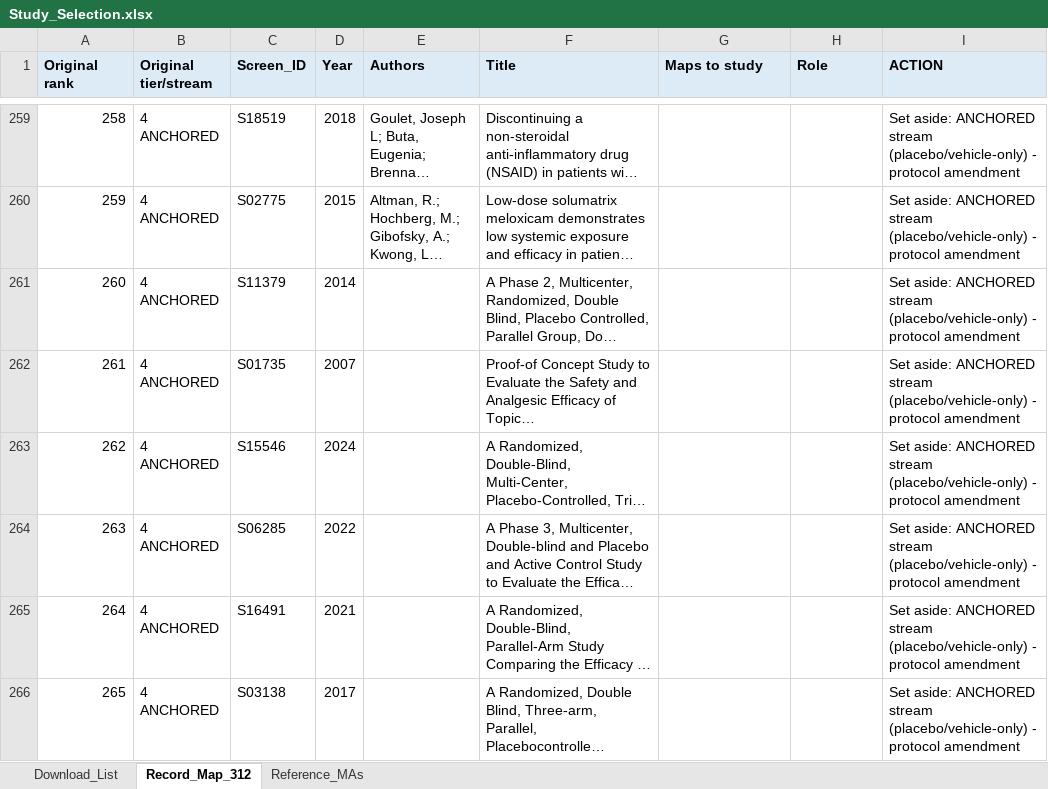
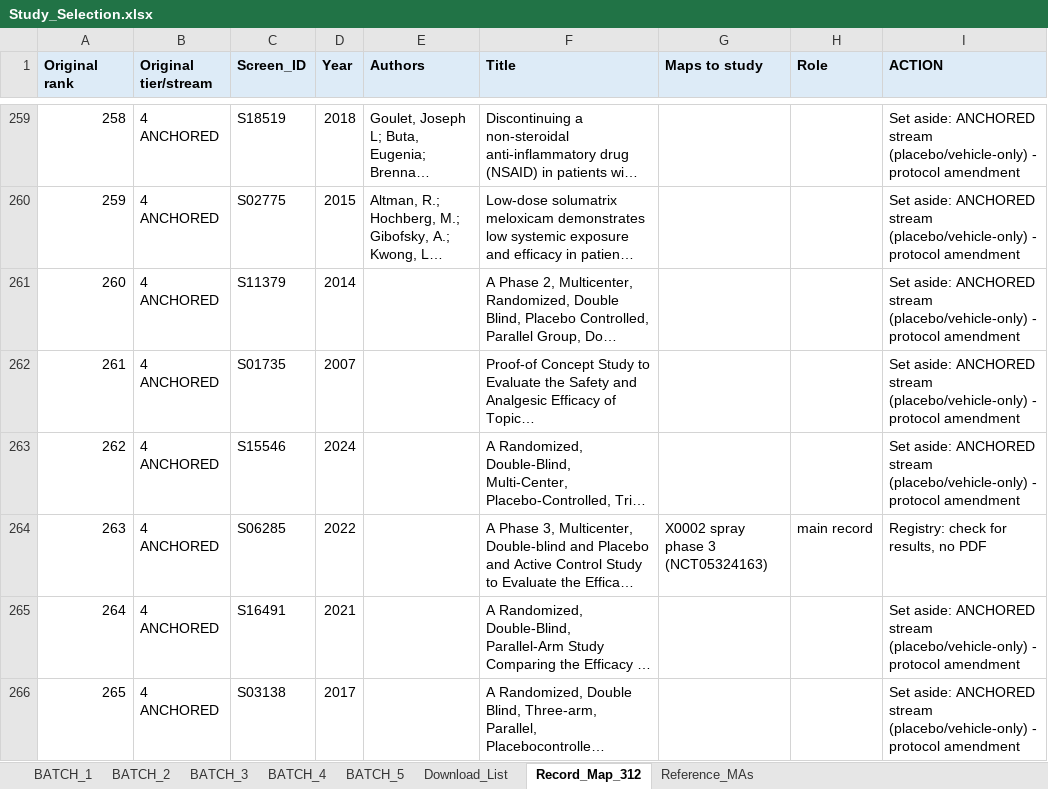
Before and after one commit to m5515504-create/Mike, an Excel workbook: study_selection/Study_Selection.xlsx, sheet Record_Map_312, drawn as a sheet; only a part is shown, gaps mark what is left out; long unchanged cells end in …; values as stored, in another font and other column widths than the file's, no borders; the diff names each change by its address in the sheet, - before the commit and + after, or states it on an @@ line.

```diff
--- a/study_selection/Study_Selection.xlsx (sheet Record_Map_312)
+++ b/study_selection/Study_Selection.xlsx (sheet Record_Map_312)
+sheet tab: BATCH_1
+sheet tab: BATCH_2
+sheet tab: BATCH_3
+sheet tab: BATCH_4
+sheet tab: BATCH_5
-G264 (Maps to study): (empty)
+G264 (Maps to study): X0002 spray phase 3 (NCT05324163)
-H264 (Role): (empty)
+H264 (Role): main record
-I264 (ACTION): Set aside: ANCHORED stream (placebo/vehicle-only) - protocol amendment
+I264 (ACTION): Registry: check for results, no PDF
```
Also changed, not shown: sheet Download_List, 4 other files.
